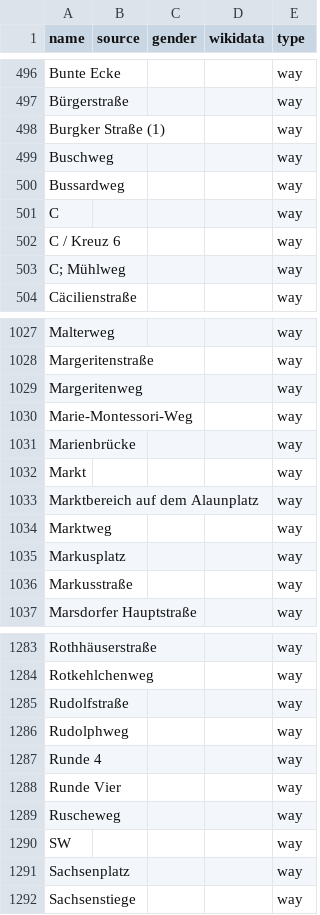
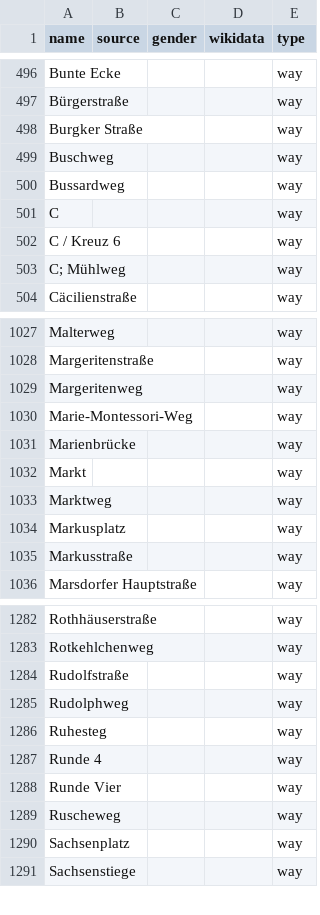
Before and after one commit to EqualStreetNames/equalstreetnames-dresden, a CSV file: data/other.csv, drawn as a sheet; only a part is shown, gaps mark what is left out; removed rows and columns are numbered as before the commit, all else as after; the diff covers the shown part only; the diff names each change by its address in the sheet, - before the commit and + after, or states it on an @@ line.

```diff
--- a/data/other.csv
+++ b/data/other.csv
-A498 (name): Burgker Straße (1)
+A498 (name): Burgker Straße
-row 1033: Marktbereich auf dem Alaunplatz |  |  |  | way
+row 1286: Ruhesteg |  |  |  | way
-row 1290: SW |  |  |  | way
```
Also changed, not shown: 11 moved rows elsewhere in this file, data/gender.csv, 3 other files.
